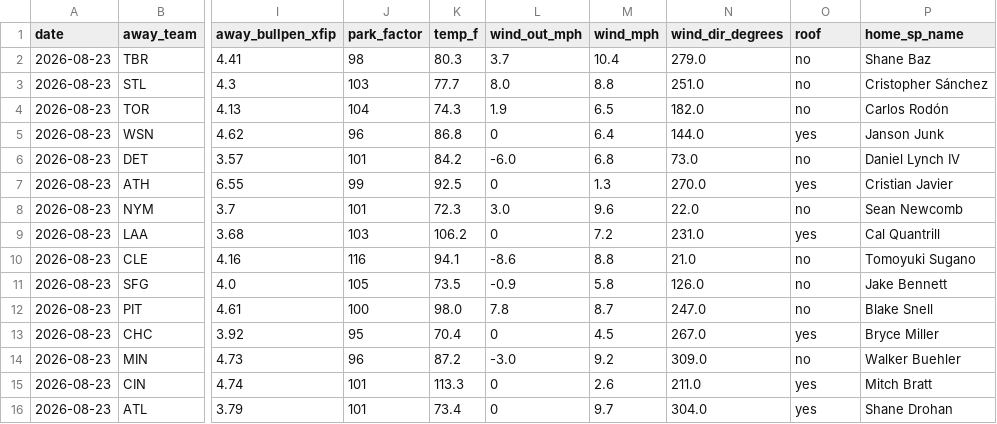
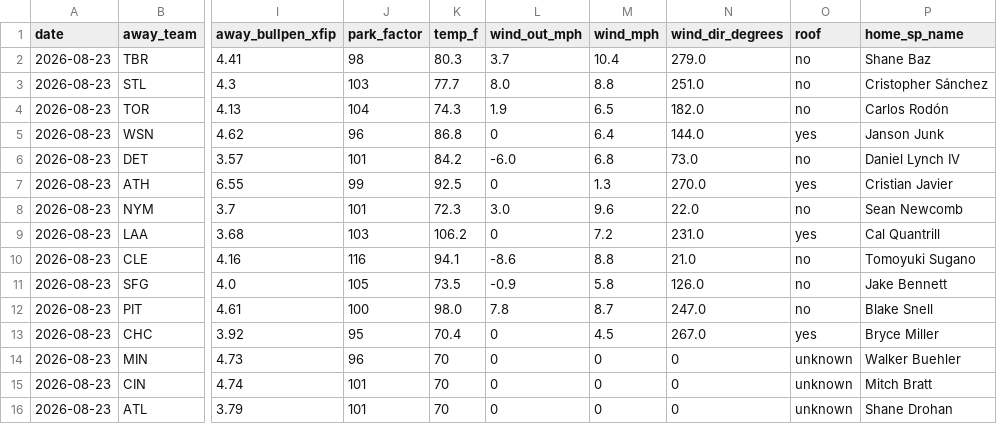
Before and after one commit to Jackstein0/atsrecipts-live-model, a CSV file: atsrecipts-upload-ready/data/processed/today_features.csv, drawn as a sheet; only a part is shown, gaps mark what is left out; the diff names each change by its address in the sheet, - before the commit and + after, or states it on an @@ line.

```diff
--- a/atsrecipts-upload-ready/data/processed/today_features.csv
+++ b/atsrecipts-upload-ready/data/processed/today_features.csv
-K14 (temp_f): 87.2
+K14 (temp_f): 70
-L14 (wind_out_mph): -3.0
+L14 (wind_out_mph): 0
-M14 (wind_mph): 9.2
+M14 (wind_mph): 0
-N14 (wind_dir_degrees): 309.0
+N14 (wind_dir_degrees): 0
-O14 (roof): no
+O14 (roof): unknown
-K15 (temp_f): 113.3
+K15 (temp_f): 70
-M15 (wind_mph): 2.6
+M15 (wind_mph): 0
-N15 (wind_dir_degrees): 211.0
+N15 (wind_dir_degrees): 0
-O15:O16 (roof): yes
+O15:O16 (roof): unknown
-K16 (temp_f): 73.4
+K16 (temp_f): 70
-M16 (wind_mph): 9.7
+M16 (wind_mph): 0
-N16 (wind_dir_degrees): 304.0
+N16 (wind_dir_degrees): 0
```
Also changed, not shown: atsrecipts-upload-ready/data/processed/pick_tracker_model_b.csv, atsrecipts-upload-ready/data/processed/today_board.csv, 10 other files.
